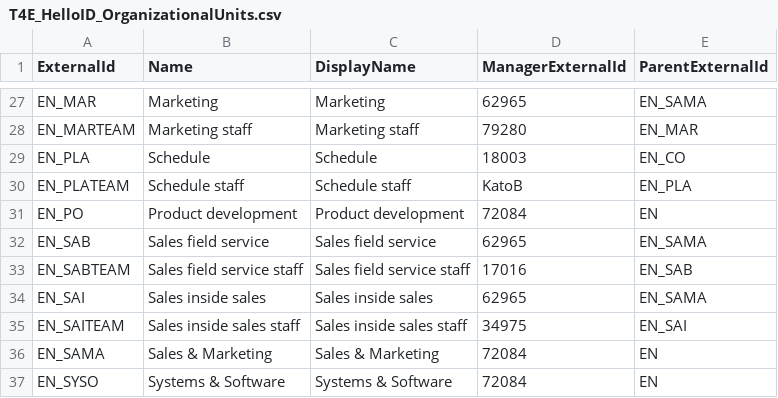
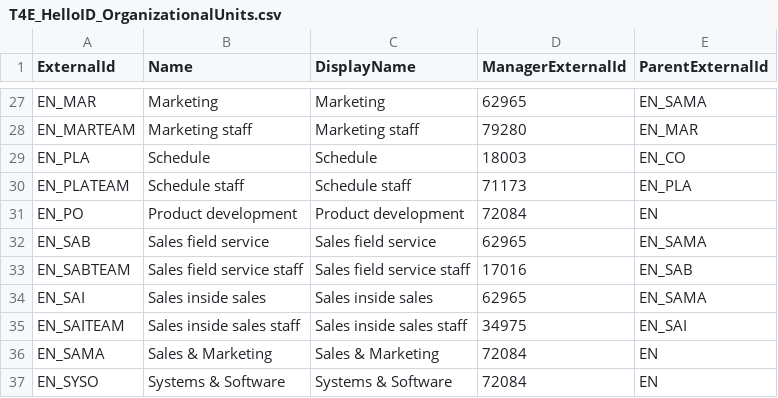
Before and after one commit to Tools4everBV/HelloID-Prov-Training-Materials, a CSV file: powershell connectors/lab 1/source data/T4E_HelloID_OrganizationalUnits.csv, drawn as a sheet; only a part is shown, gaps mark what is left out.

```diff
--- a/powershell connectors/lab 1/source data/T4E_HelloID_OrganizationalUnits.csv
+++ b/powershell connectors/lab 1/source data/T4E_HelloID_OrganizationalUnits.csv
@@ -29,3 +29,3 @@
 "EN_PLA";"Schedule";"Schedule";"18003";"EN_CO"
-"EN_PLATEAM";"Schedule staff";"Schedule staff";"KatoB";"EN_PLA"
+"EN_PLATEAM";"Schedule staff";"Schedule staff";"71173";"EN_PLA"
 "EN_PO";"Product development";"Product development";"72084";"EN"
```
Also changed, not shown: powershell connectors/lab 1/source data/T4E_HelloID_Contracts.csv, 3 other files.
